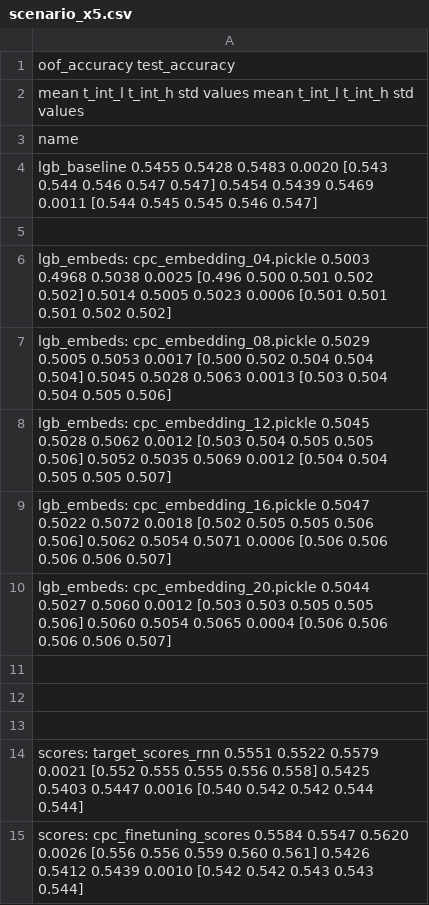
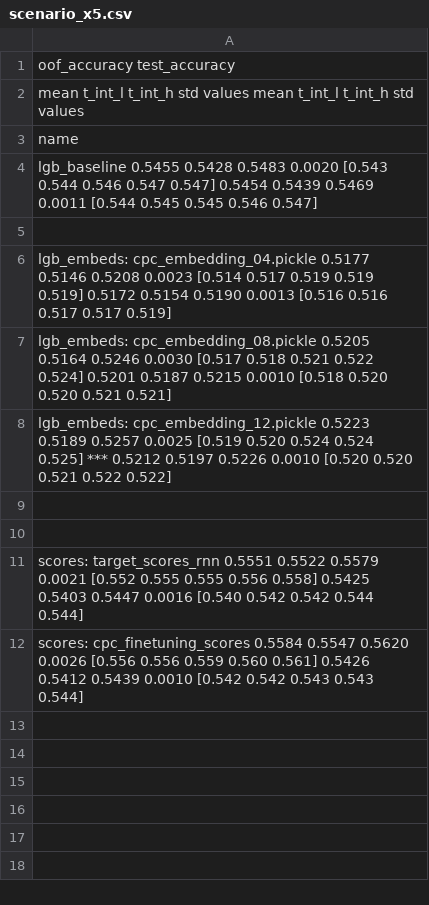
Before and after one commit to sberbank-ai-lab/pytorch-lifestream, a CSV file: experiments/scenario_x5/results/scenario_x5.csv, drawn as a sheet.

Commit message:
cpc embeddings out 16

```diff
--- a/experiments/scenario_x5/results/scenario_x5.csv
+++ b/experiments/scenario_x5/results/scenario_x5.csv
@@ -5,8 +5,5 @@ lgb_baseline                              0.5455  0.5428  0.5483 0.0020  [0.543
 
-lgb_embeds: cpc_embedding_04.pickle       0.5003  0.4968  0.5038 0.0025  [0.496 0.500 0.501 0.502 0.502]        0.5014  0.5005  0.5023 0.0006  [0.501 0.501 0.501 0.502 0.502]
-lgb_embeds: cpc_embedding_08.pickle       0.5029  0.5005  0.5053 0.0017  [0.500 0.502 0.504 0.504 0.504]        0.5045  0.5028  0.5063 0.0013  [0.503 0.504 0.504 0.505 0.506]
-lgb_embeds: cpc_embedding_12.pickle       0.5045  0.5028  0.5062 0.0012  [0.503 0.504 0.505 0.505 0.506]        0.5052  0.5035  0.5069 0.0012  [0.504 0.504 0.505 0.505 0.507]
-lgb_embeds: cpc_embedding_16.pickle       0.5047  0.5022  0.5072 0.0018  [0.502 0.505 0.505 0.506 0.506]        0.5062  0.5054  0.5071 0.0006  [0.506 0.506 0.506 0.506 0.507]
-lgb_embeds: cpc_embedding_20.pickle       0.5044  0.5027  0.5060 0.0012  [0.503 0.503 0.505 0.505 0.506]        0.5060  0.5054  0.5065 0.0004  [0.506 0.506 0.506 0.506 0.507]
-
+lgb_embeds: cpc_embedding_04.pickle       0.5177  0.5146  0.5208 0.0023  [0.514 0.517 0.519 0.519 0.519]        0.5172  0.5154  0.5190 0.0013  [0.516 0.516 0.517 0.517 0.519]
+lgb_embeds: cpc_embedding_08.pickle       0.5205  0.5164  0.5246 0.0030  [0.517 0.518 0.521 0.522 0.524]        0.5201  0.5187  0.5215 0.0010  [0.518 0.520 0.520 0.521 0.521]
+lgb_embeds: cpc_embedding_12.pickle       0.5223  0.5189  0.5257 0.0025  [0.519 0.520 0.524 0.524 0.525]    *** 0.5212  0.5197  0.5226 0.0010  [0.520 0.520 0.521 0.522 0.522]
 
```
Also changed, not shown: 1 other file.
